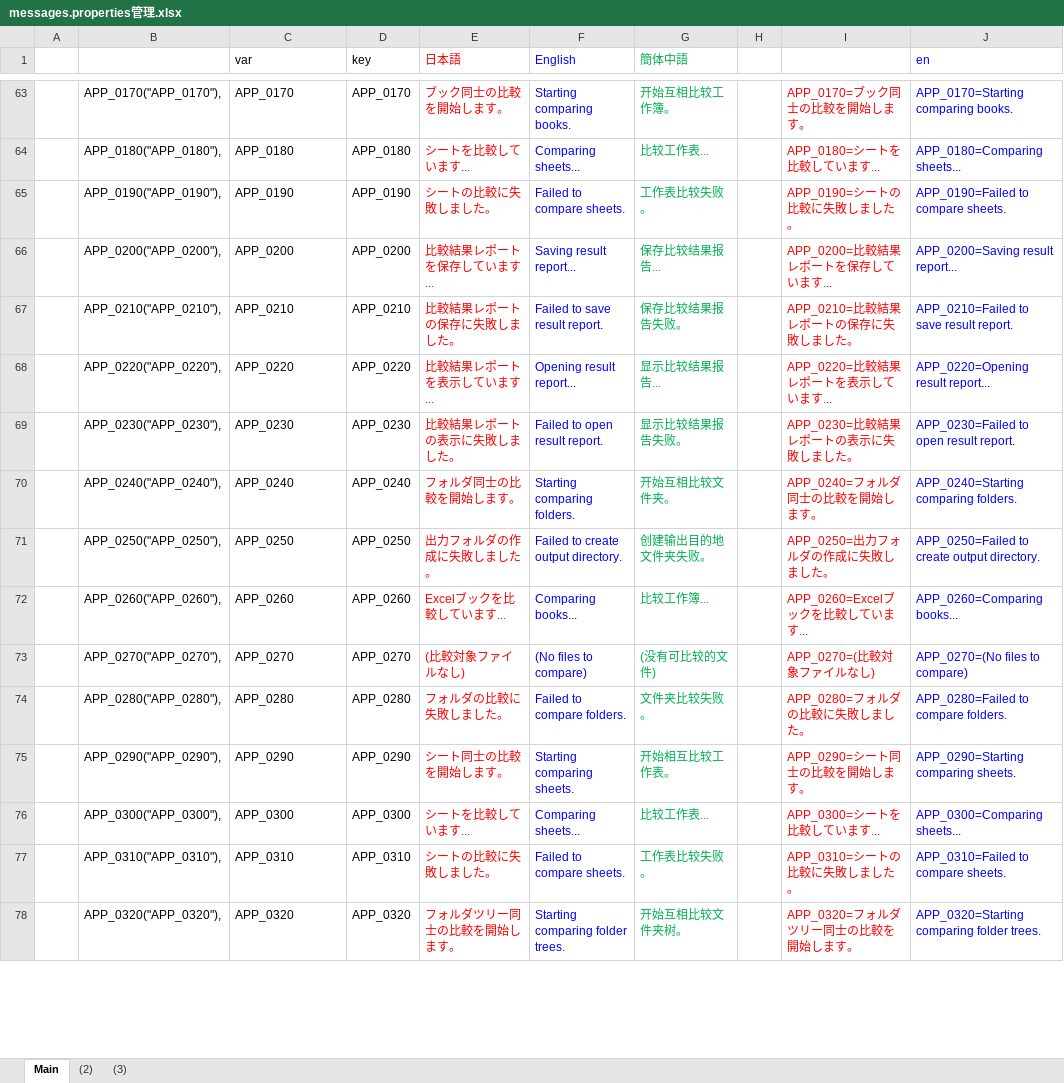
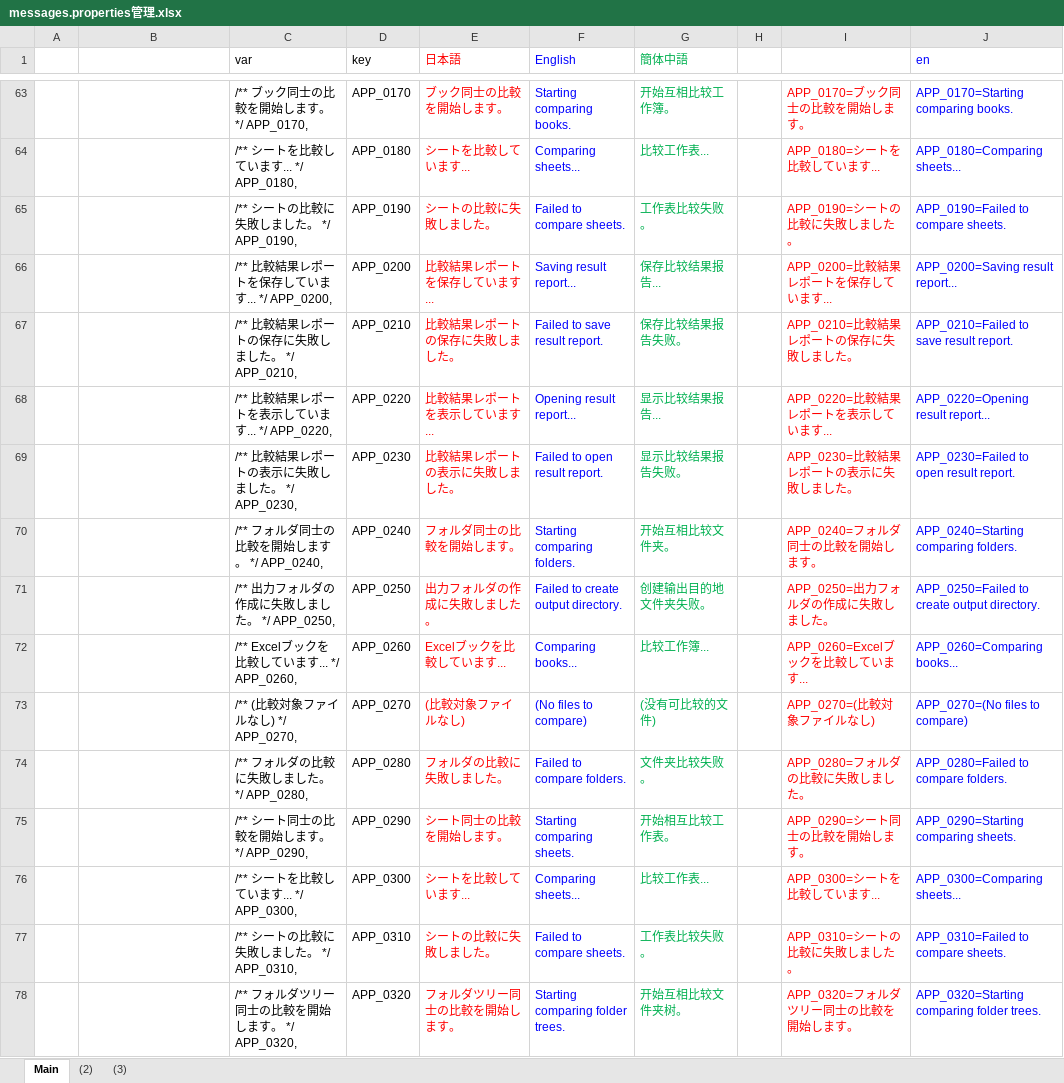
Before and after one commit to nmby/hogandiff4, an Excel workbook: xyz.hotchpotch.hogandiff/messages.properties管理.xlsx, sheet Main, drawn as a sheet; only a part is shown, gaps mark what is left out; values as stored, in another font and other column widths than the file's, no borders; the diff covers the shown part only; the diff names each change by its address in the sheet, - before the commit and + after, or states it on an @@ line.

```diff
--- a/xyz.hotchpotch.hogandiff/messages.properties管理.xlsx (sheet Main)
+++ b/xyz.hotchpotch.hogandiff/messages.properties管理.xlsx (sheet Main)
-B63: APP_0170("APP_0170"),
+B63: (empty)
-C63 (var): APP_0170
+C63 (var): /** ブック同士の比較を開始します。 */ APP_0170,
-B64: APP_0180("APP_0180"),
+B64: (empty)
-C64 (var): APP_0180
+C64 (var): /** シートを比較しています... */ APP_0180,
-B65: APP_0190("APP_0190"),
+B65: (empty)
-C65 (var): APP_0190
+C65 (var): /** シートの比較に失敗しました。 */ APP_0190,
-B66: APP_0200("APP_0200"),
+B66: (empty)
-C66 (var): APP_0200
+C66 (var): /** 比較結果レポートを保存しています... */ APP_0200,
-B67: APP_0210("APP_0210"),
+B67: (empty)
-C67 (var): APP_0210
+C67 (var): /** 比較結果レポートの保存に失敗しました。 */ APP_0210,
-B68: APP_0220("APP_0220"),
+B68: (empty)
-C68 (var): APP_0220
+C68 (var): /** 比較結果レポートを表示しています... */ APP_0220,
-B69: APP_0230("APP_0230"),
+B69: (empty)
-C69 (var): APP_0230
+C69 (var): /** 比較結果レポートの表示に失敗しました。 */ APP_0230,
-B70: APP_0240("APP_0240"),
+B70: (empty)
-C70 (var): APP_0240
+C70 (var): /** フォルダ同士の比較を開始します。 */ APP_0240,
-B71: APP_0250("APP_0250"),
+B71: (empty)
-C71 (var): APP_0250
+C71 (var): /** 出力フォルダの作成に失敗しました。 */ APP_0250,
-B72: APP_0260("APP_0260"),
+B72: (empty)
-C72 (var): APP_0260
+C72 (var): /** Excelブックを比較しています... */ APP_0260,
-B73: APP_0270("APP_0270"),
+B73: (empty)
-C73 (var): APP_0270
+C73 (var): /** (比較対象ファイルなし) */ APP_0270,
-B74: APP_0280("APP_0280"),
+B74: (empty)
-C74 (var): APP_0280
+C74 (var): /** フォルダの比較に失敗しました。 */ APP_0280,
-B75: APP_0290("APP_0290"),
+B75: (empty)
-C75 (var): APP_0290
+C75 (var): /** シート同士の比較を開始します。 */ APP_0290,
-B76: APP_0300("APP_0300"),
+B76: (empty)
-C76 (var): APP_0300
+C76 (var): /** シートを比較しています... */ APP_0300,
-B77: APP_0310("APP_0310"),
+B77: (empty)
-C77 (var): APP_0310
+C77 (var): /** シートの比較に失敗しました。 */ APP_0310,
-B78: APP_0320("APP_0320"),
+B78: (empty)
-C78 (var): APP_0320
+C78 (var): /** フォルダツリー同士の比較を開始します。 */ APP_0320,
```
Also changed, not shown: 230 edited cells elsewhere in this sheet, 1 other file.
